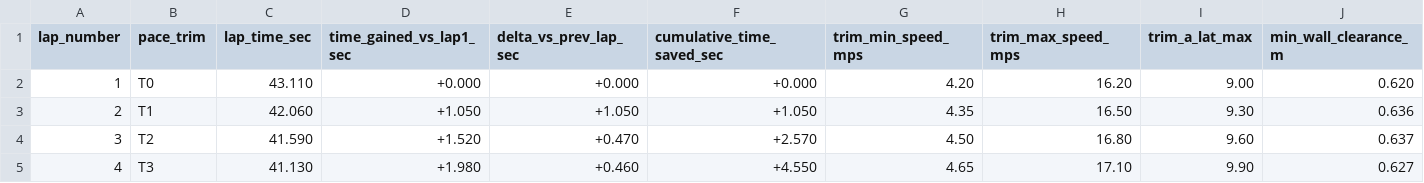
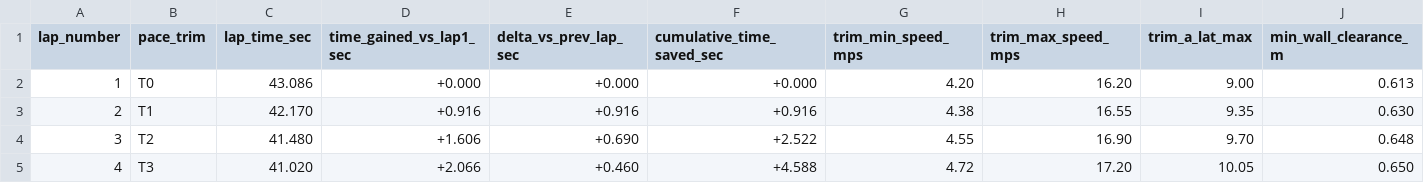
Before and after one commit to Bishal-yeti/F1Tenth-Repository, a CSV file: lap_time_gains_sakhir.csv, drawn as a sheet; only a part is shown; the diff covers the shown part only.

```diff
--- a/lap_time_gains_sakhir.csv
+++ b/lap_time_gains_sakhir.csv
@@ -1,5 +1,5 @@
 lap_number,pace_trim,lap_time_sec,time_gained_vs_lap1_sec,delta_vs_prev_lap_sec,cumulative_time_saved_sec,trim_min_speed_mps,trim_max_speed_mps,trim_a_lat_max,min_wall_clearance_m
-1,T0,43.110,+0.000,+0.000,+0.000,4.20,16.20,9.00,0.620
-2,T1,42.060,+1.050,+1.050,+1.050,4.35,16.50,9.30,0.636
-3,T2,41.590,+1.520,+0.470,+2.570,4.50,16.80,9.60,0.637
-4,T3,41.130,+1.980,+0.460,+4.550,4.65,17.10,9.90,0.627
+1,T0,43.086,+0.000,+0.000,+0.000,4.20,16.20,9.00,0.613
+2,T1,42.170,+0.916,+0.916,+0.916,4.38,16.55,9.35,0.630
+3,T2,41.480,+1.606,+0.690,+2.522,4.55,16.90,9.70,0.648
+4,T3,41.020,+2.066,+0.460,+4.588,4.72,17.20,10.05,0.650
```
Also changed, not shown: 48 edited cells elsewhere in this file, lap_times_sakhir_qualifier.csv, lap_times_sakhir_v2_fast.csv, 3 other files.
